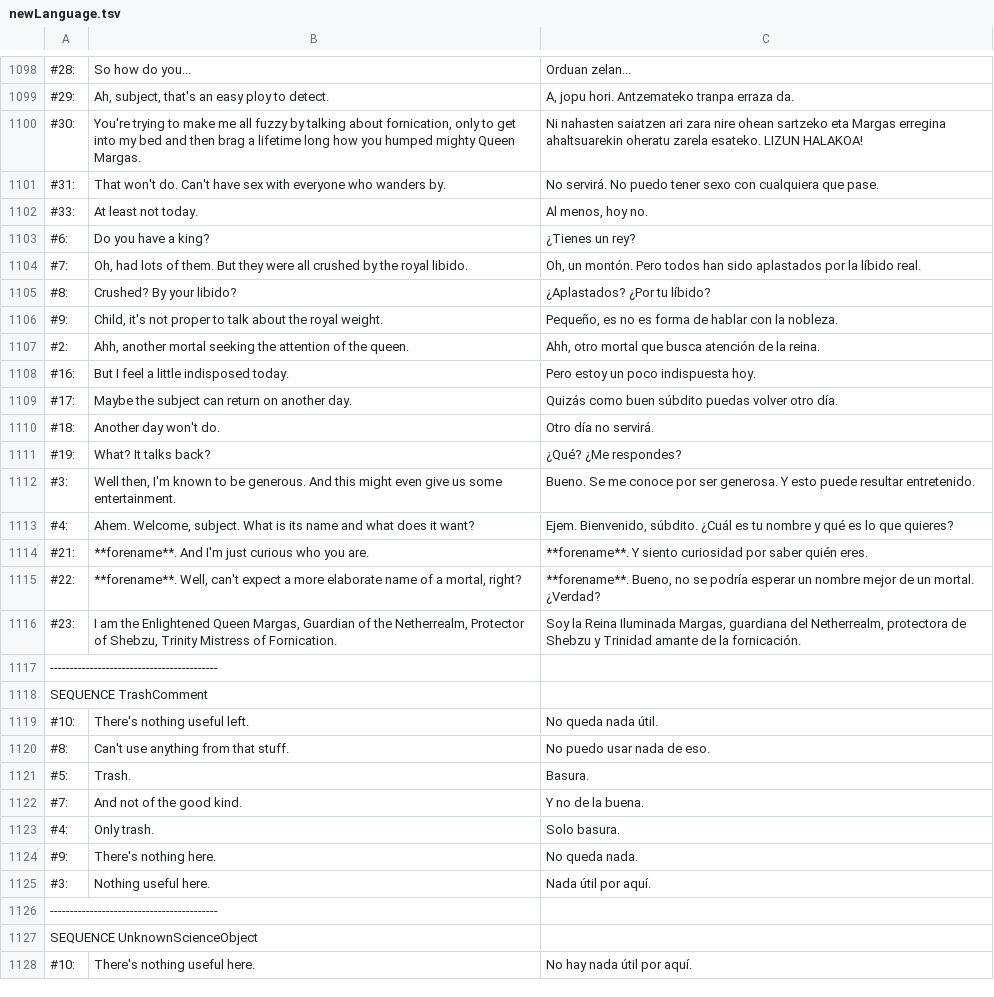
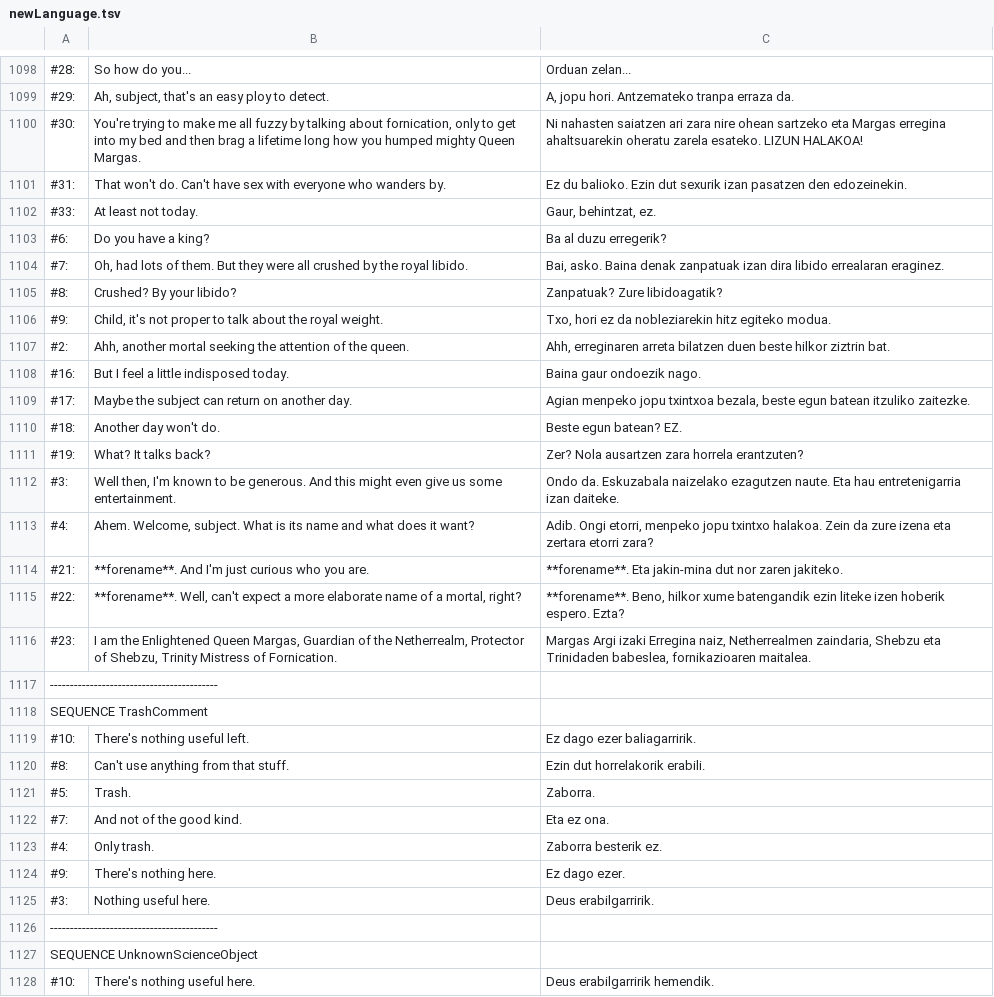
Before and after one commit to ZiTAL/JokoakEuskaraz, a TSV file: DeathTrash/basque_translation/newLanguage.tsv, drawn as a sheet; only a part is shown, gaps mark what is left out; the diff covers the shown part only; the diff names each change by its address in the sheet, - before the commit and + after, or states it on an @@ line.

Commit message:
1200

```diff
--- a/DeathTrash/basque_translation/newLanguage.tsv
+++ b/DeathTrash/basque_translation/newLanguage.tsv
-C1101: No servirá. No puedo tener sexo con cualquiera que pase.
+C1101: Ez du balioko. Ezin dut sexurik izan pasatzen den edozeinekin.
-C1102: Al menos, hoy no.
+C1102: Gaur, behintzat, ez.
-C1103: ¿Tienes un rey?
+C1103: Ba al duzu erregerik?
-C1104: Oh, un montón. Pero todos han sido aplastados por la líbido real.
+C1104: Bai, asko. Baina denak zanpatuak izan dira libido errealaran eraginez.
-C1105: ¿Aplastados? ¿Por tu líbido?
+C1105: Zanpatuak? Zure libidoagatik?
-C1106: Pequeño, es no es forma de hablar con la nobleza.
+C1106: Txo, hori ez da nobleziarekin hitz egiteko modua.
-C1107: Ahh, otro mortal que busca atención de la reina.
+C1107: Ahh, erreginaren arreta bilatzen duen beste hilkor ziztrin bat.
-C1108: Pero estoy un poco indispuesta hoy.
+C1108: Baina gaur ondoezik nago.
-C1109: Quizás como buen súbdito puedas volver otro día.
+C1109: Agian menpeko jopu txintxoa bezala, beste egun batean itzuliko zaitezke.
-C1110: Otro día no servirá.
+C1110: Beste egun batean? EZ.
-C1111: ¿Qué? ¿Me respondes?
+C1111: Zer? Nola ausartzen zara horrela erantzuten?
-C1112: Bueno. Se me conoce por ser generosa. Y esto puede resultar entretenido.
+C1112: Ondo da. Eskuzabala naizelako ezagutzen naute. Eta hau entretenigarria izan daiteke.
-C1113: Ejem. Bienvenido, súbdito. ¿Cuál es tu nombre y qué es lo que quieres?
+C1113: Adib. Ongi etorri, menpeko jopu txintxo halakoa. Zein da zure izena eta zertara etorri zara?
-C1114: **forename**. Y siento curiosidad por saber quién eres.
+C1114: **forename**. Eta jakin-mina dut nor zaren jakiteko.
-C1115: **forename**. Bueno, no se podría esperar un nombre mejor de un mortal. ¿Verdad?
+C1115: **forename**. Beno, hilkor xume batengandik ezin liteke izen hoberik espero. Ezta?
-C1116: Soy la Reina Iluminada Margas, guardiana del Netherrealm, protectora de Shebzu y Trinidad amante de la fornicación.
+C1116: Margas Argi izaki Erregina naiz, Netherrealmen zaindaria, Shebzu eta Trinidaden babeslea, fornikazioaren maitalea.
-C1119: No queda nada útil.
+C1119: Ez dago ezer baliagarririk.
-C1120: No puedo usar nada de eso.
+C1120: Ezin dut horrelakorik erabili.
-C1121: Basura.
+C1121: Zaborra.
-C1122: Y no de la buena.
+C1122: Eta ez ona.
-C1123: Solo basura.
+C1123: Zaborra besterik ez.
-C1124: No queda nada.
+C1124: Ez dago ezer.
-C1125: Nada útil por aquí.
+C1125: Deus erabilgarririk.
-C1128: No hay nada útil por aquí.
+C1128: Deus erabilgarririk hemendik.
```
Also changed, not shown: 31 edited cells elsewhere in this file.
